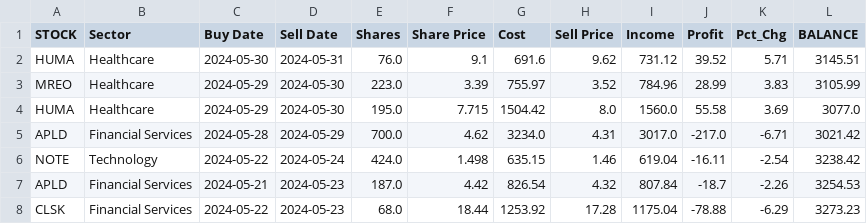
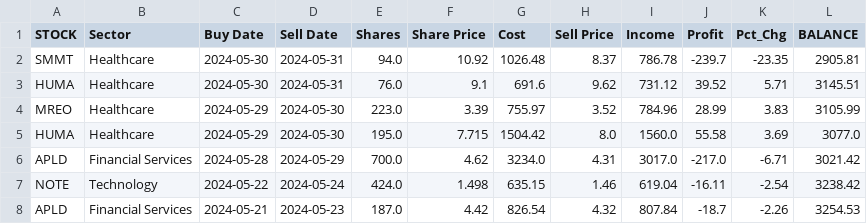
Before and after one commit to p-norris/swing_trades, a CSV file: src/history.csv, drawn as a sheet; only a part is shown; the shorter side is filled out with more unchanged rows; the diff names each change by its address in the sheet, - before the commit and + after, or states it on an @@ line.

Commit message:
updating file

```diff
--- a/src/history.csv
+++ b/src/history.csv
+row 2: SMMT | Healthcare | 2024-05-30 | 2024-05-31 | 94.0 | 10.92 | 1026.48 | 8.37 | 786.78 | -239.7 | -23.35 | 2905.81
```
